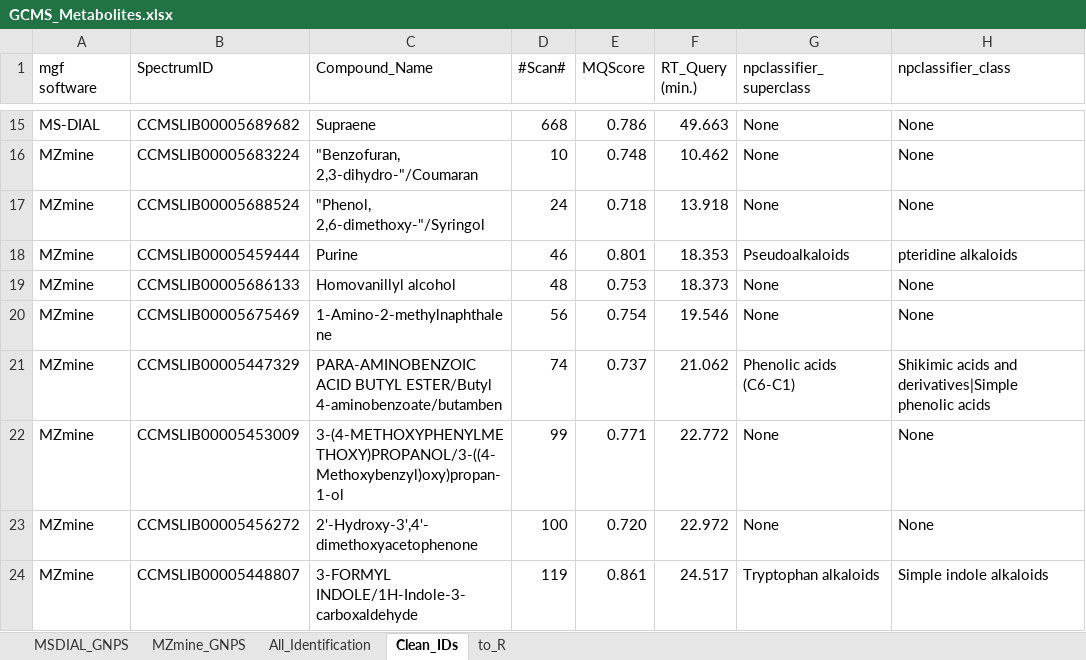
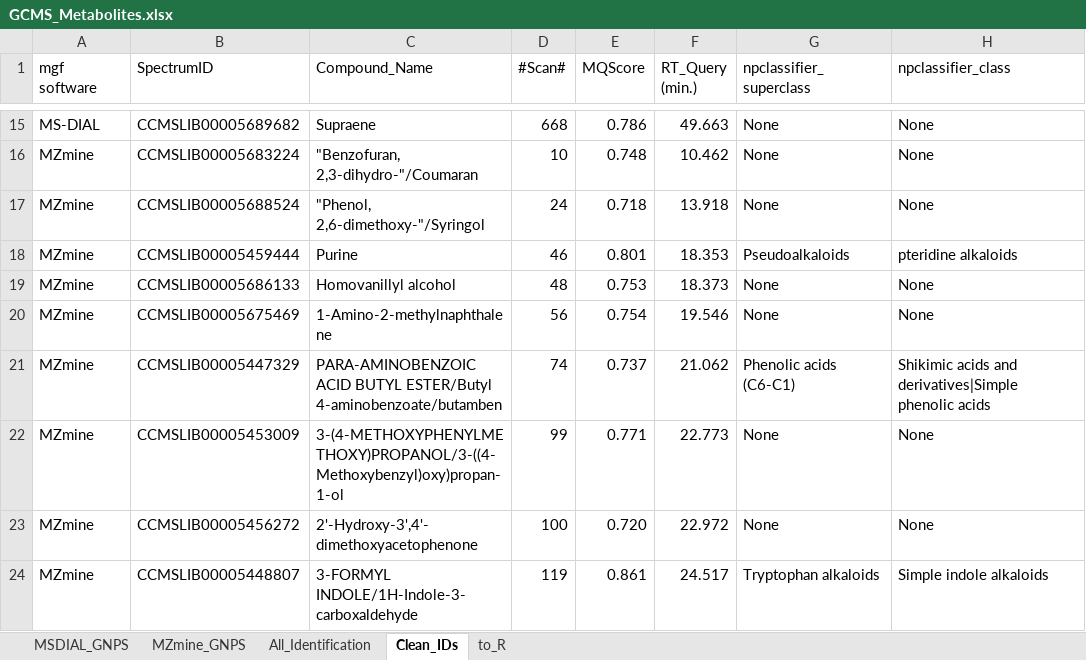
Before and after one commit to Jefferson-Fasso/Antimicrobial_I_guayusa, an Excel workbook: Data/GCMS_Metabolites.xlsx, sheet Clean_IDs, drawn as a sheet; only a part is shown, gaps mark what is left out; values as stored, in another font and other column widths than the file's, no borders; the diff names each change by its address in the sheet, - before the commit and + after, or states it on an @@ line.

```diff
--- a/Data/GCMS_Metabolites.xlsx (sheet Clean_IDs)
+++ b/Data/GCMS_Metabolites.xlsx (sheet Clean_IDs)
-F22 (RT_Query (min.)): 22.772
+F22 (RT_Query (min.)): 22.773
```
Also changed, not shown: sheet to_R, Data/Guayusa_H2O_GCMS_QC_and_Samples_to_R.xlsx, 6 other files.
